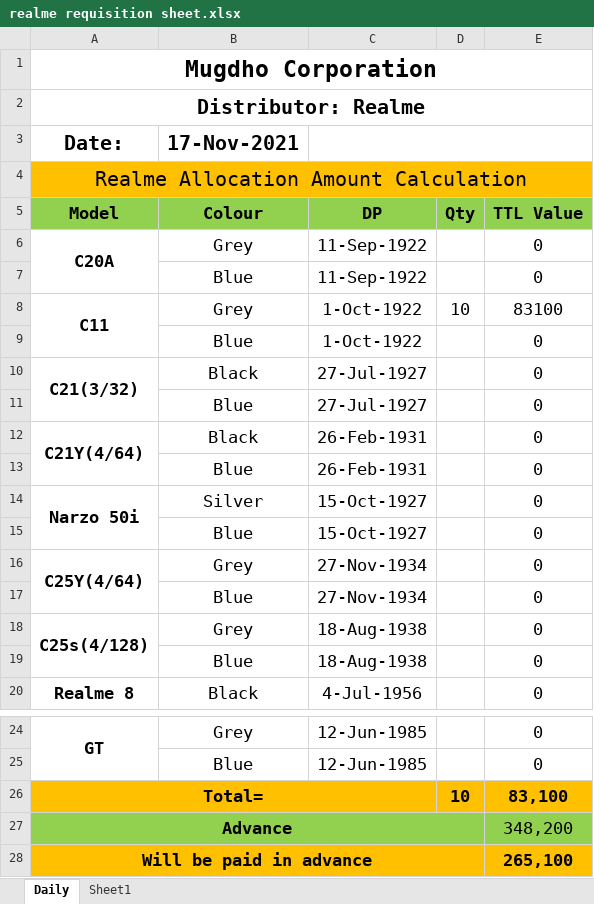
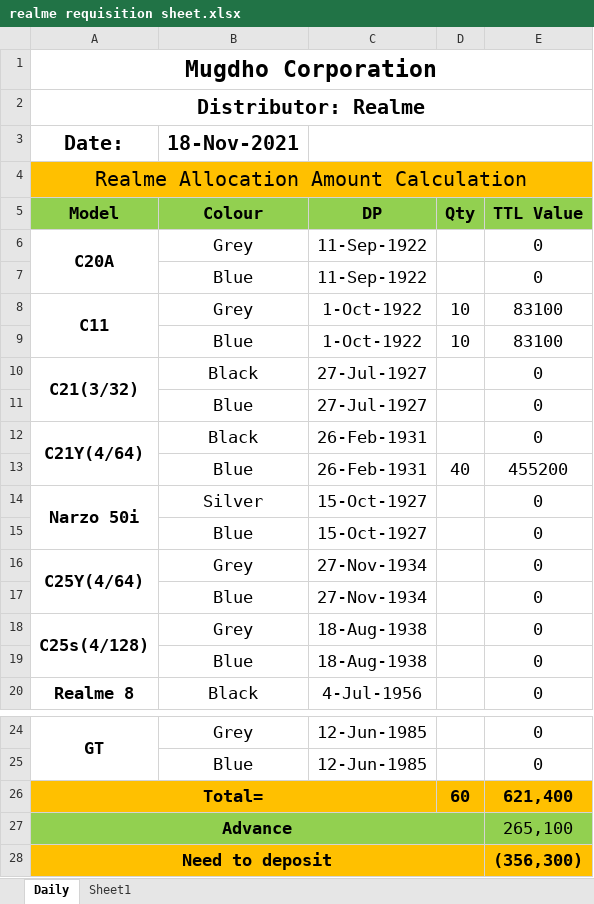
Before and after one commit to rahinul/MCU, an Excel workbook: Realme/Others/Requisition for Mugdho Corporation/realme requisition sheet.xlsx, sheet Daily, drawn as a sheet; only a part is shown, gaps mark what is left out; values as stored, in another font and other column widths than the file's, no borders; removed rows and columns are numbered as before the commit, all else as after; the diff names each change by its address in the sheet, - before the commit and + after, or states it on an @@ line.

```diff
--- a/Realme/Others/Requisition for Mugdho Corporation/realme requisition sheet.xlsx (sheet Daily)
+++ b/Realme/Others/Requisition for Mugdho Corporation/realme requisition sheet.xlsx (sheet Daily)
-B3 (Colour): 17-Nov-2021
+B3 (Colour): 18-Nov-2021
-D9 (Qty): (empty)
+D9 (Qty): 10
-E9 (TTL Value): 0
+E9 (TTL Value): 83100
-D13 (Qty): (empty)
+D13 (Qty): 40
-E13 (TTL Value): 0
+E13 (TTL Value): 455200
-D26 (Qty): 10
+D26 (Qty): 60
-E26 (TTL Value): 83,100
+E26 (TTL Value): 621,400
-E27 (TTL Value): 348,200
+E27 (TTL Value): 265,100
-row 28: Will be paid in advance |  |  |  | 265,100
+row 28: Need to deposit |  |  |  | (356,300)
```
Also changed, not shown: Symphony/Others/Price List/Price List - 02.10.2021.xlsx, 37 other files.
